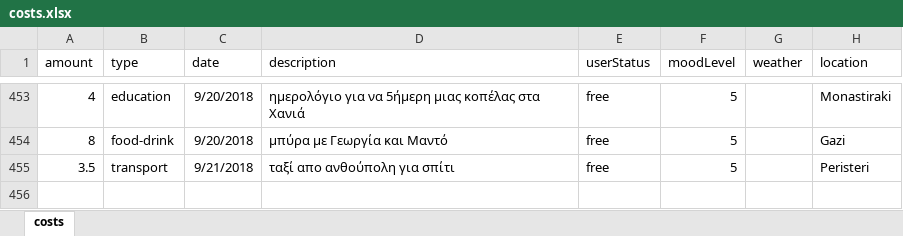
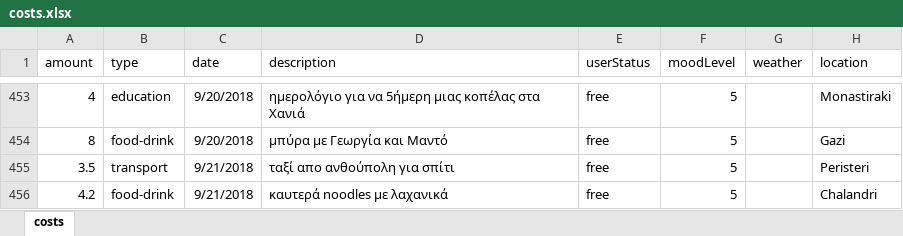
Before and after one commit to Stamanos/Financial-Organization, an Excel workbook: costs.xlsx, sheet costs, drawn as a sheet; only a part is shown, gaps mark what is left out; values as stored, in another font and other column widths than the file's, no borders; table styles not drawn; the diff names each change by its address in the sheet, - before the commit and + after, or states it on an @@ line.

Commit message:
add today costs in database

```diff
--- a/costs.xlsx (sheet costs)
+++ b/costs.xlsx (sheet costs)
+row 456: 4.2 | food-drink | 9/21/2018 | καυτερά noodles με λαχανικά | free | 5 |  | Chalandri
```
Also changed, not shown: 1 other file.
